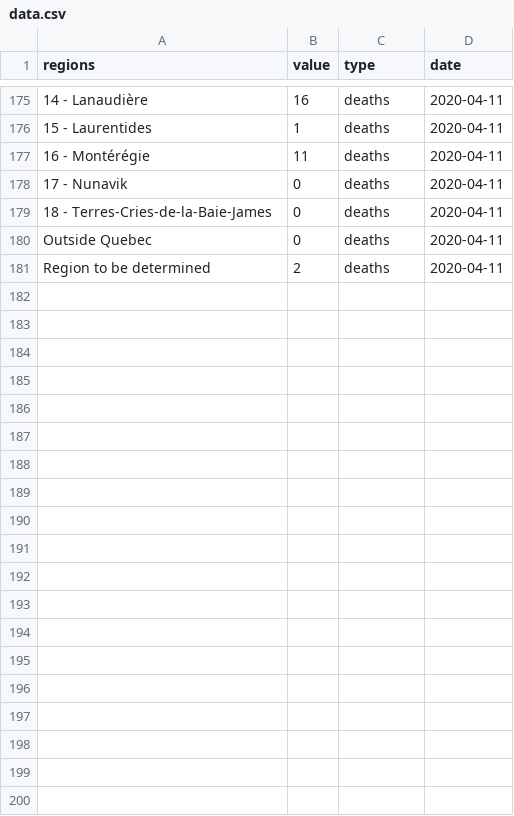
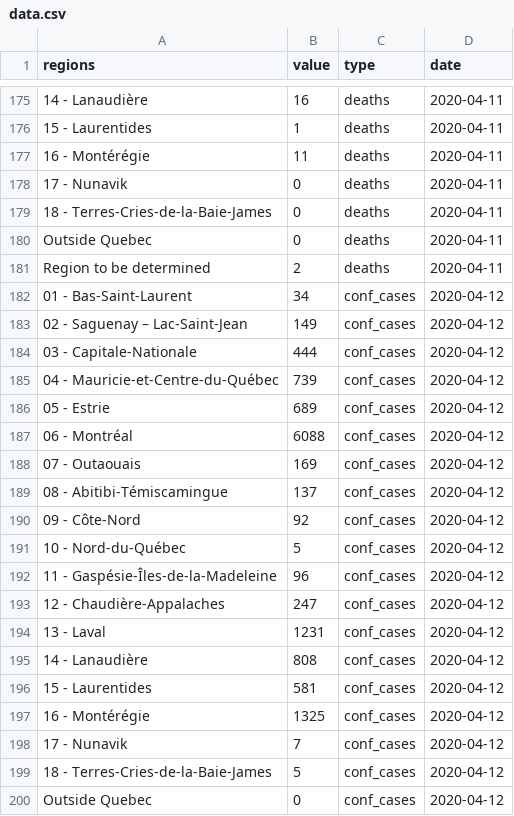
Before and after one commit to LVG77/covid-data-qc, a CSV file: covid_qc/data.csv, drawn as a sheet; only a part is shown, gaps mark what is left out; the diff covers the shown part only.

Commit message:
update covid_qc

```diff
--- a/covid_qc/data.csv
+++ b/covid_qc/data.csv
@@ -181 +181,20 @@
 "Region to be determined",2,"deaths",2020-04-11
+"01 - Bas-Saint-Laurent",34,"conf_cases",2020-04-12
+"02 - Saguenay – Lac-Saint-Jean",149,"conf_cases",2020-04-12
+"03 - Capitale-Nationale",444,"conf_cases",2020-04-12
+"04 - Mauricie-et-Centre-du-Québec",739,"conf_cases",2020-04-12
+"05 - Estrie",689,"conf_cases",2020-04-12
+"06 - Montréal",6088,"conf_cases",2020-04-12
+"07 - Outaouais",169,"conf_cases",2020-04-12
+"08 - Abitibi-Témiscamingue",137,"conf_cases",2020-04-12
+"09 - Côte-Nord",92,"conf_cases",2020-04-12
+"10 - Nord-du-Québec",5,"conf_cases",2020-04-12
+"11 - Gaspésie-Îles-de-la-Madeleine",96,"conf_cases",2020-04-12
+"12 - Chaudière-Appalaches",247,"conf_cases",2020-04-12
+"13 - Laval",1231,"conf_cases",2020-04-12
+"14 - Lanaudière",808,"conf_cases",2020-04-12
+"15 - Laurentides",581,"conf_cases",2020-04-12
+"16 - Montérégie",1325,"conf_cases",2020-04-12
+"17 - Nunavik",7,"conf_cases",2020-04-12
+"18 - Terres-Cries-de-la-Baie-James",5,"conf_cases",2020-04-12
+"Outside Quebec",0,"conf_cases",2020-04-12
```
Also changed, not shown: 21 added rows elsewhere in this file, 3 other files.
